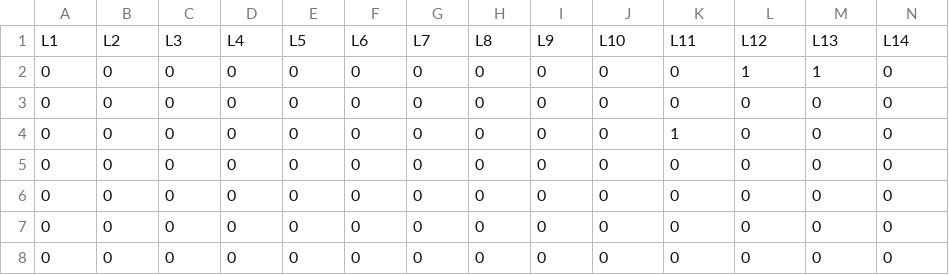
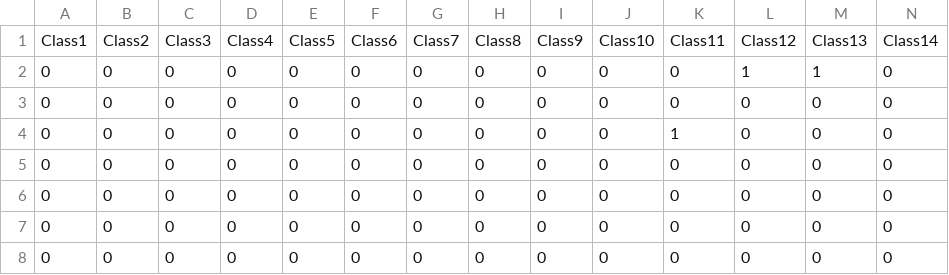
Before and after one commit to rompoggi/MCTS_ClassifierChain, a CSV file: data/datasets/7-BIRDS_y.csv (was data/7-BIRDS_y.csv), drawn as a sheet; only a part is shown; removed rows and columns are numbered as before the commit, all else as after; rows hold the shown columns only; the diff names each change by its address in the sheet, - before the commit and + after, or states it on an @@ line.

```diff
--- a/data/7-BIRDS_y.csv
+++ b/data/datasets/7-BIRDS_y.csv
-row 1: L1 | L2 | L3 | L4 | L5 | L6 | L7 | L8 | L9 | L10 | L11 | L12 | L13 | L14
+row 1: Class1 | Class2 | Class3 | Class4 | Class5 | Class6 | Class7 | Class8 | Class9 | Class10 | Class11 | Class12 | Class13 | Class14
```
Also changed, not shown: data/datasets/10-ENRON_y.csv, data/datasets/2-EMOT_X.csv, 49 other files.
